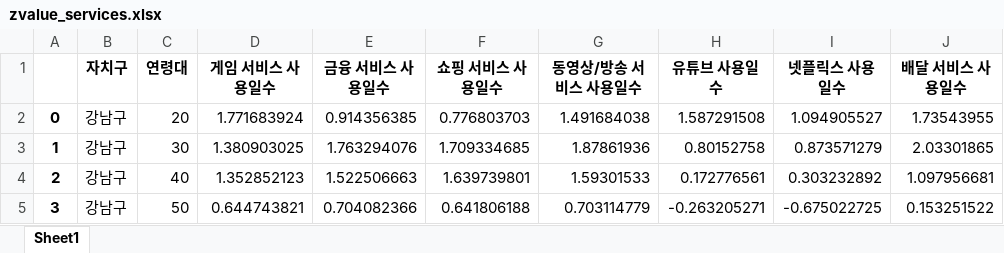
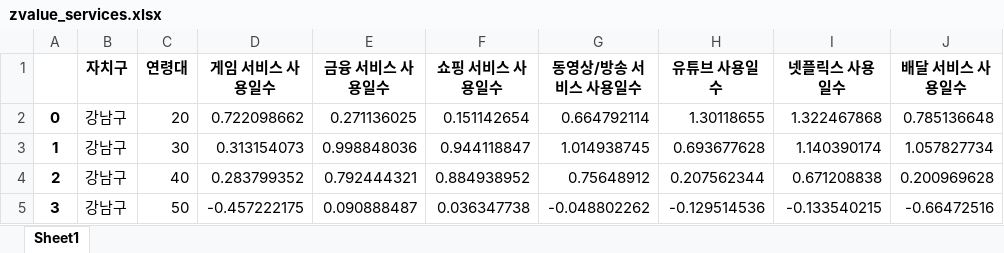
Before and after one commit to hw1004/Data-Semi-project, an Excel workbook: project/zvalue_services.xlsx, sheet Sheet1, drawn as a sheet; only a part is shown; values as stored, in another font and other column widths than the file's, no borders; the diff covers the shown part only; the diff names each change by its address in the sheet, - before the commit and + after, or states it on an @@ line.

```diff
--- a/project/zvalue_services.xlsx (sheet Sheet1)
+++ b/project/zvalue_services.xlsx (sheet Sheet1)
-D2 (게임 서비스 사용일수): 1.771683924
+D2 (게임 서비스 사용일수): 0.722098662
-E2 (금융 서비스 사용일수): 0.914356385
+E2 (금융 서비스 사용일수): 0.271136025
-F2 (쇼핑 서비스 사용일수): 0.776803703
+F2 (쇼핑 서비스 사용일수): 0.151142654
-G2 (동영상/방송 서비스 사용일수): 1.491684038
+G2 (동영상/방송 서비스 사용일수): 0.664792114
-H2 (유튜브 사용일수): 1.587291508
+H2 (유튜브 사용일수): 1.30118655
-I2 (넷플릭스 사용일수): 1.094905527
+I2 (넷플릭스 사용일수): 1.322467868
-J2 (배달 서비스 사용일수): 1.73543955
+J2 (배달 서비스 사용일수): 0.785136648
-D3 (게임 서비스 사용일수): 1.380903025
+D3 (게임 서비스 사용일수): 0.313154073
-E3 (금융 서비스 사용일수): 1.763294076
+E3 (금융 서비스 사용일수): 0.998848036
-F3 (쇼핑 서비스 사용일수): 1.709334685
+F3 (쇼핑 서비스 사용일수): 0.944118847
-G3 (동영상/방송 서비스 사용일수): 1.87861936
+G3 (동영상/방송 서비스 사용일수): 1.014938745
-H3 (유튜브 사용일수): 0.80152758
+H3 (유튜브 사용일수): 0.693677628
-I3 (넷플릭스 사용일수): 0.873571279
+I3 (넷플릭스 사용일수): 1.140390174
-J3 (배달 서비스 사용일수): 2.03301865
+J3 (배달 서비스 사용일수): 1.057827734
-D4 (게임 서비스 사용일수): 1.352852123
+D4 (게임 서비스 사용일수): 0.283799352
-E4 (금융 서비스 사용일수): 1.522506663
+E4 (금융 서비스 사용일수): 0.792444321
-F4 (쇼핑 서비스 사용일수): 1.639739801
+F4 (쇼핑 서비스 사용일수): 0.884938952
-G4 (동영상/방송 서비스 사용일수): 1.59301533
+G4 (동영상/방송 서비스 사용일수): 0.75648912
-H4 (유튜브 사용일수): 0.172776561
+H4 (유튜브 사용일수): 0.207562344
-I4 (넷플릭스 사용일수): 0.303232892
+I4 (넷플릭스 사용일수): 0.671208838
-J4 (배달 서비스 사용일수): 1.097956681
+J4 (배달 서비스 사용일수): 0.200969628
-D5 (게임 서비스 사용일수): 0.644743821
+D5 (게임 서비스 사용일수): -0.457222175
-E5 (금융 서비스 사용일수): 0.704082366
+E5 (금융 서비스 사용일수): 0.090888487
-F5 (쇼핑 서비스 사용일수): 0.641806188
+F5 (쇼핑 서비스 사용일수): 0.036347738
-G5 (동영상/방송 서비스 사용일수): 0.703114779
+G5 (동영상/방송 서비스 사용일수): -0.048802262
-H5 (유튜브 사용일수): -0.263205271
+H5 (유튜브 사용일수): -0.129514536
-I5 (넷플릭스 사용일수): -0.675022725
+I5 (넷플릭스 사용일수): -0.133540215
-J5 (배달 서비스 사용일수): 0.153251522
+J5 (배달 서비스 사용일수): -0.66472516
```
Also changed, not shown: 1022 edited cells elsewhere in this sheet, project/female_services.xlsx, project/male_services.xlsx, 8 other files.
